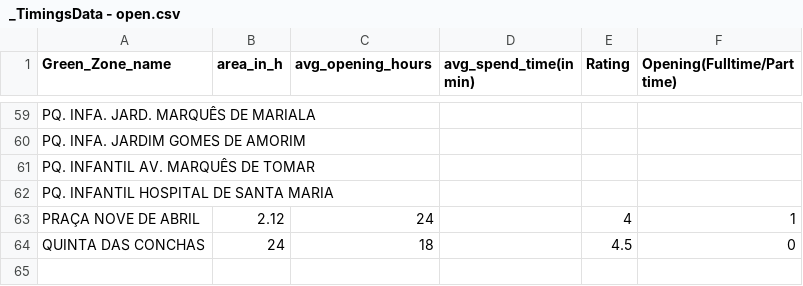
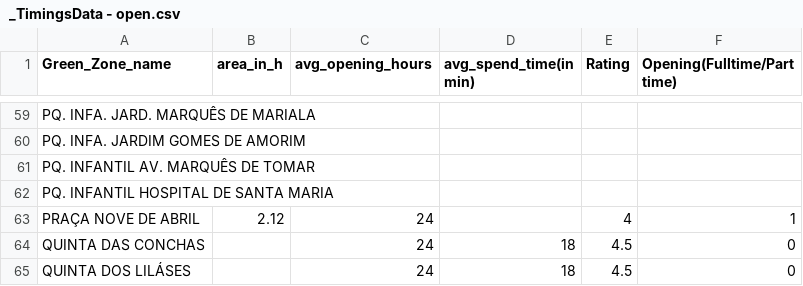
Before and after one commit to McNickSisto/world_data_league, a CSV file: stage_4/data/_TimingsData - open.csv, drawn as a sheet; only a part is shown, gaps mark what is left out.

Commit message:
Update _TimingsData - open.csv

```diff
--- a/stage_4/data/_TimingsData - open.csv
+++ b/stage_4/data/_TimingsData - open.csv
@@ -63,2 +63,3 @@ PQ. INFANTIL HOSPITAL DE SANTA MARIA,,,,,
 PRAÇA NOVE DE ABRIL,2.12,24,,4,1
-QUINTA DAS CONCHAS,24,18,,4.5,0
+QUINTA DAS CONCHAS,,24,18,4.5,0
+QUINTA DOS LILÁSES,,24,18,4.5,0
```
